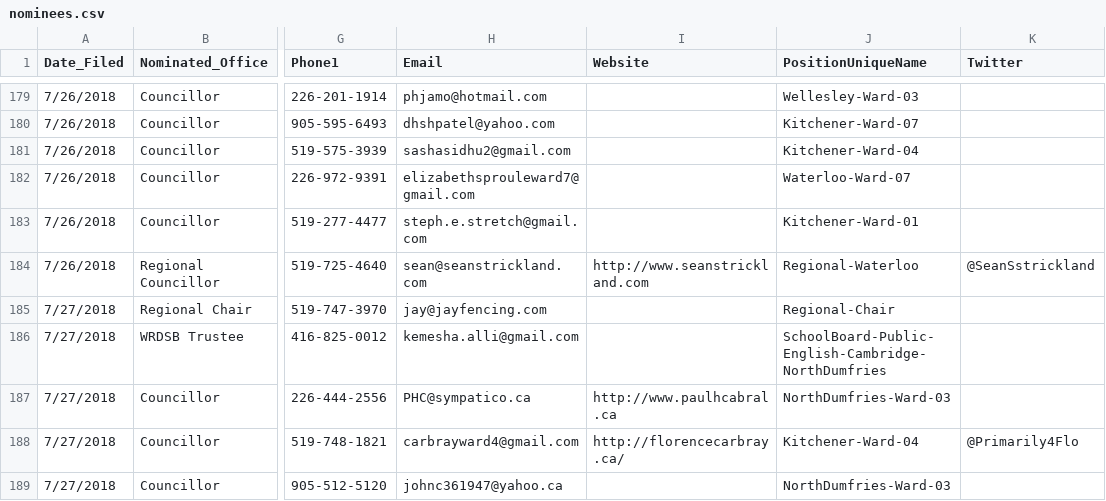
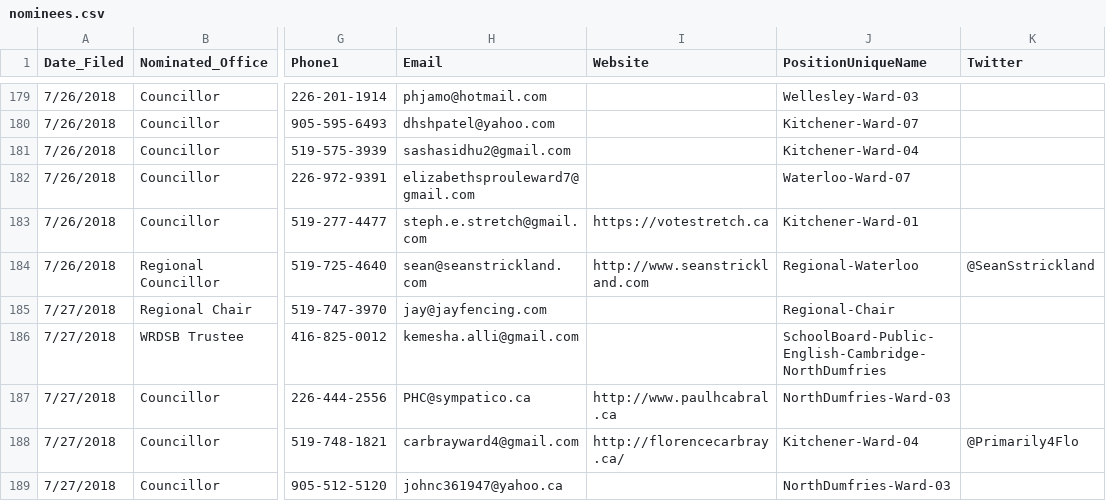
Before and after one commit to s-kennedy/wr-votes, a CSV file: _data/sync/nominees.csv, drawn as a sheet; only a part is shown, gaps mark what is left out; the diff names each change by its address in the sheet, - before the commit and + after, or states it on an @@ line.

Commit message:
Add Stephanie Stretch website.

```diff
--- a/_data/sync/nominees.csv
+++ b/_data/sync/nominees.csv
-I183 (Website): (empty)
+I183 (Website): https://votestretch.ca
```
